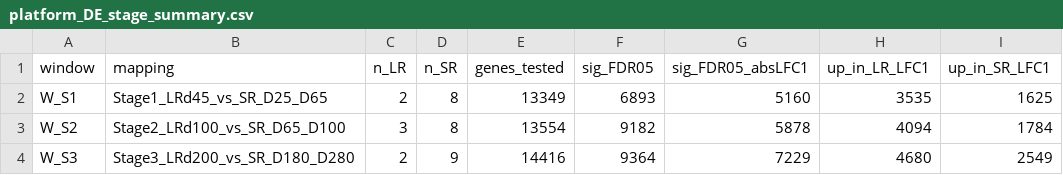
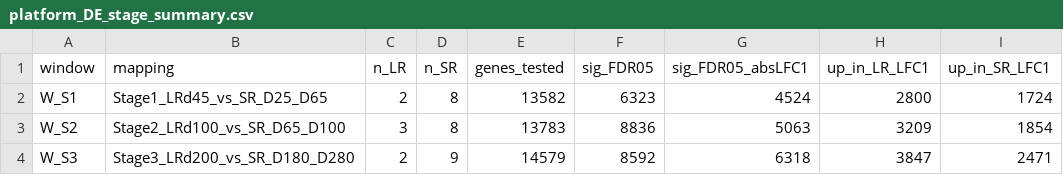
Before and after one commit to sparthib/retina_lrs, a CSV file: processed_data/short_reads/02_platform_DE/platform_DE_stage_summary.csv, drawn as a sheet.

Commit message:
Redo 02_platform_DE with LR-salmon gene counts (quantifier-controlled): SR-salmon vs LR-salmon stage DE (08h) + regenerated platform-DE GO (08f, biomaRt-free)

```diff
--- a/processed_data/short_reads/02_platform_DE/platform_DE_stage_summary.csv
+++ b/processed_data/short_reads/02_platform_DE/platform_DE_stage_summary.csv
@@ -1,4 +1,4 @@
 "window","mapping","n_LR","n_SR","genes_tested","sig_FDR05","sig_FDR05_absLFC1","up_in_LR_LFC1","up_in_SR_LFC1"
-"W_S1","Stage1_LRd45_vs_SR_D25_D65",2,8,13349,6893,5160,3535,1625
-"W_S2","Stage2_LRd100_vs_SR_D65_D100",3,8,13554,9182,5878,4094,1784
-"W_S3","Stage3_LRd200_vs_SR_D180_D280",2,9,14416,9364,7229,4680,2549
+"W_S1","Stage1_LRd45_vs_SR_D25_D65",2,8,13582,6323,4524,2800,1724
+"W_S2","Stage2_LRd100_vs_SR_D65_D100",3,8,13783,8836,5063,3209,1854
+"W_S3","Stage3_LRd200_vs_SR_D180_D280",2,9,14579,8592,6318,3847,2471
```
Also changed, not shown: 17 other files.
